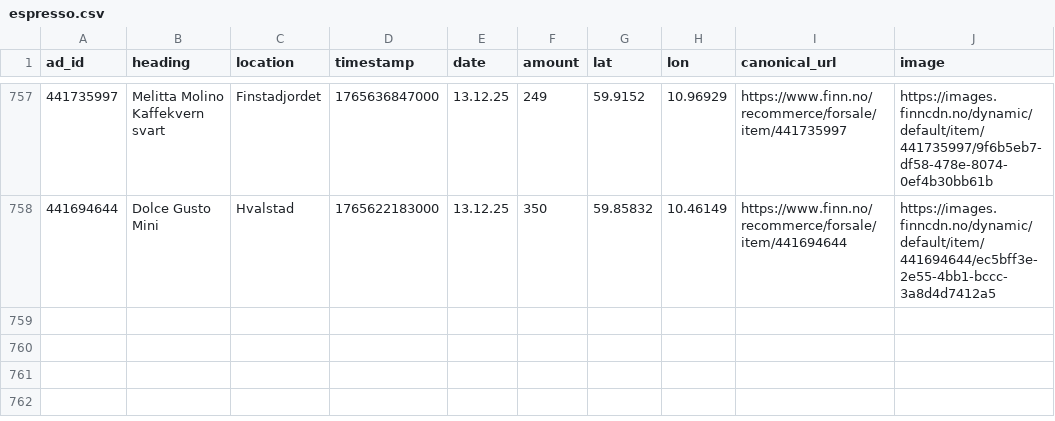
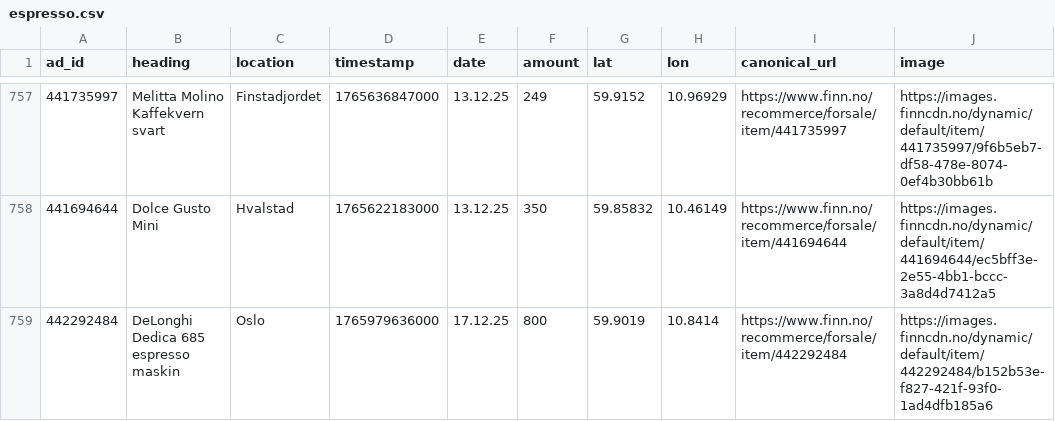
Before and after one commit to aslak01/espresso, a CSV file: data/espresso.csv, drawn as a sheet; only a part is shown, gaps mark what is left out; the diff names each change by its address in the sheet, - before the commit and + after, or states it on an @@ line.

```diff
--- a/data/espresso.csv
+++ b/data/espresso.csv
+row 759: 442292484 | DeLonghi Dedica 685 espresso maskin | Oslo | 1765979636000 | 17.12.25 | 800 | 59.9019 | 10.8414 | https://www.finn.no/recommerce/forsale/item/442292484 | https://images.finncdn.no/dynamic/default/item/442292484/b152b53e-f827-421f-93f0-1ad4dfb185a6
```
